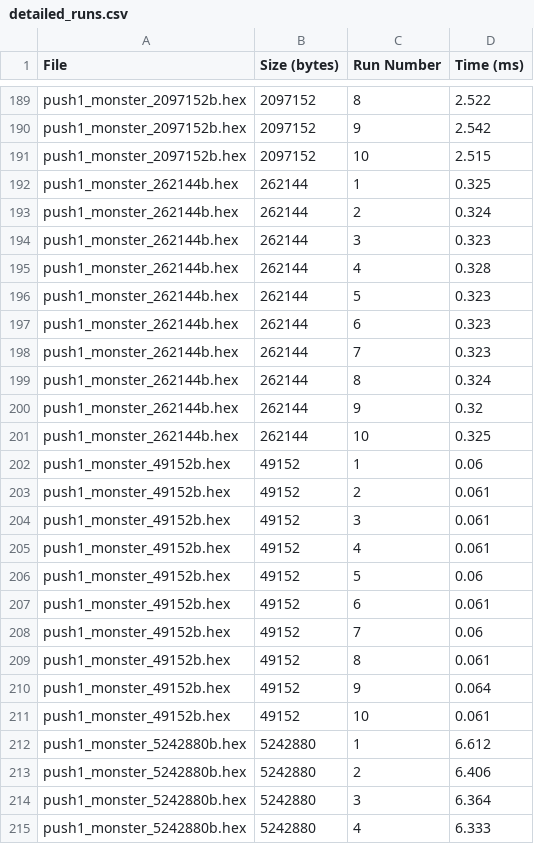
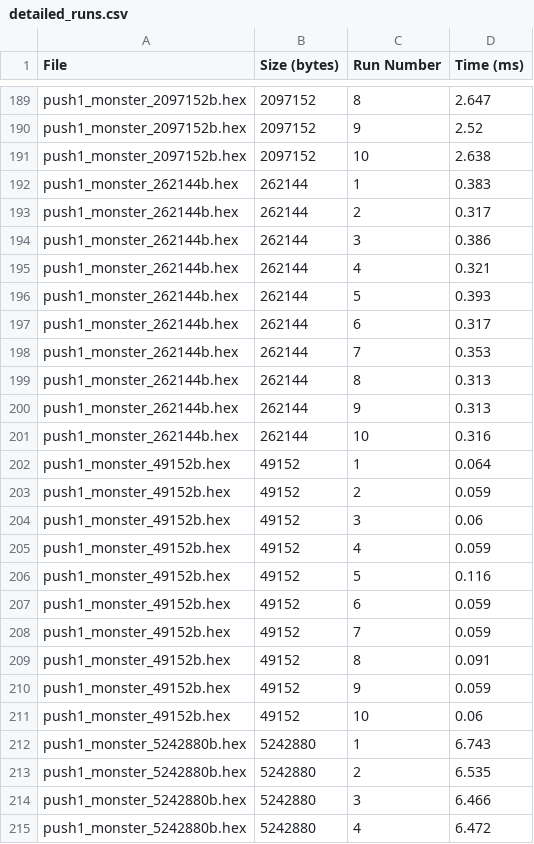
Before and after one commit to charles-cooper/eip-3860-benchmarks, a CSV file: benchmark_results/detailed_runs.csv, drawn as a sheet; only a part is shown, gaps mark what is left out; the diff covers the shown part only; the diff names each change by its address in the sheet, - before the commit and + after, or states it on an @@ line.

```diff
--- a/benchmark_results/detailed_runs.csv
+++ b/benchmark_results/detailed_runs.csv
-D189 (Time (ms)): 2.522
+D189 (Time (ms)): 2.647
-D190 (Time (ms)): 2.542
+D190 (Time (ms)): 2.52
-D191 (Time (ms)): 2.515
+D191 (Time (ms)): 2.638
-D192 (Time (ms)): 0.325
+D192 (Time (ms)): 0.383
-D193 (Time (ms)): 0.324
+D193 (Time (ms)): 0.317
-D194 (Time (ms)): 0.323
+D194 (Time (ms)): 0.386
-D195 (Time (ms)): 0.328
+D195 (Time (ms)): 0.321
-D196 (Time (ms)): 0.323
+D196 (Time (ms)): 0.393
-D197 (Time (ms)): 0.323
+D197 (Time (ms)): 0.317
-D198 (Time (ms)): 0.323
+D198 (Time (ms)): 0.353
-D199 (Time (ms)): 0.324
+D199 (Time (ms)): 0.313
-D200 (Time (ms)): 0.32
+D200 (Time (ms)): 0.313
-D201 (Time (ms)): 0.325
+D201 (Time (ms)): 0.316
-D202 (Time (ms)): 0.06
+D202 (Time (ms)): 0.064
-D203 (Time (ms)): 0.061
+D203 (Time (ms)): 0.059
-D204 (Time (ms)): 0.061
+D204 (Time (ms)): 0.06
-D205 (Time (ms)): 0.061
+D205 (Time (ms)): 0.059
-D206 (Time (ms)): 0.06
+D206 (Time (ms)): 0.116
-D207 (Time (ms)): 0.061
+D207 (Time (ms)): 0.059
-D208 (Time (ms)): 0.06
+D208 (Time (ms)): 0.059
-D209 (Time (ms)): 0.061
+D209 (Time (ms)): 0.091
-D210 (Time (ms)): 0.064
+D210 (Time (ms)): 0.059
-D211 (Time (ms)): 0.061
+D211 (Time (ms)): 0.06
-D212 (Time (ms)): 6.612
+D212 (Time (ms)): 6.743
-D213 (Time (ms)): 6.406
+D213 (Time (ms)): 6.535
-D214 (Time (ms)): 6.364
+D214 (Time (ms)): 6.466
-D215 (Time (ms)): 6.333
+D215 (Time (ms)): 6.472
```
Also changed, not shown: 152 edited cells elsewhere in this file, benchmark_results/benchmark_results.csv, 2 other files.
